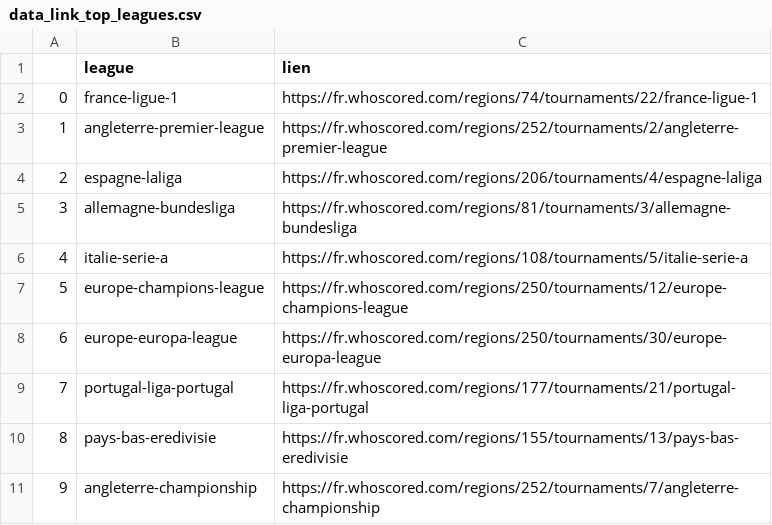
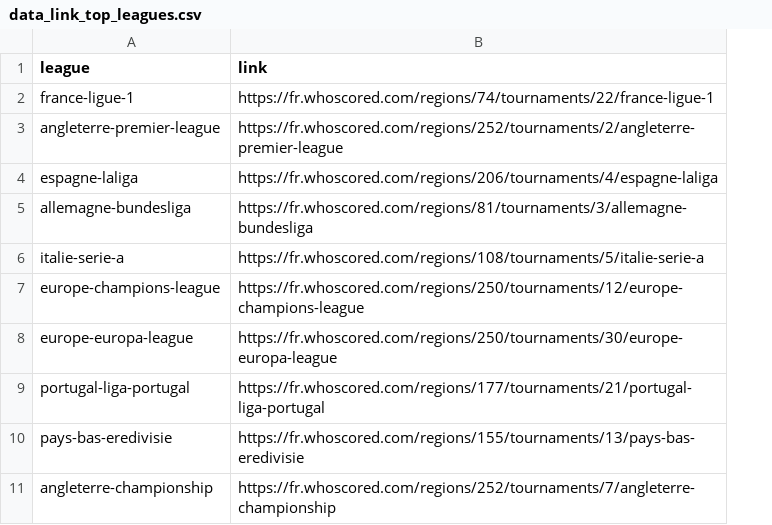
Before and after one commit to abusche/Football-Database, a CSV file: Whoscored/urls/data_link_top_leagues.csv, drawn as a sheet; only a part is shown; removed rows and columns are numbered as before the commit, all else as after; the diff names each change by its address in the sheet, - before the commit and + after, or states it on an @@ line.

```diff
--- a/Whoscored/urls/data_link_top_leagues.csv
+++ b/Whoscored/urls/data_link_top_leagues.csv
-column A, rows 2-11: 0 | 1 | 2 | 3 | 4 | 5 | 6 | 7 | 8 | 9
-B1: lien
+B1: link
```
Also changed, not shown: Whoscored/urls/data_link_leagues.csv, 16 other files.
